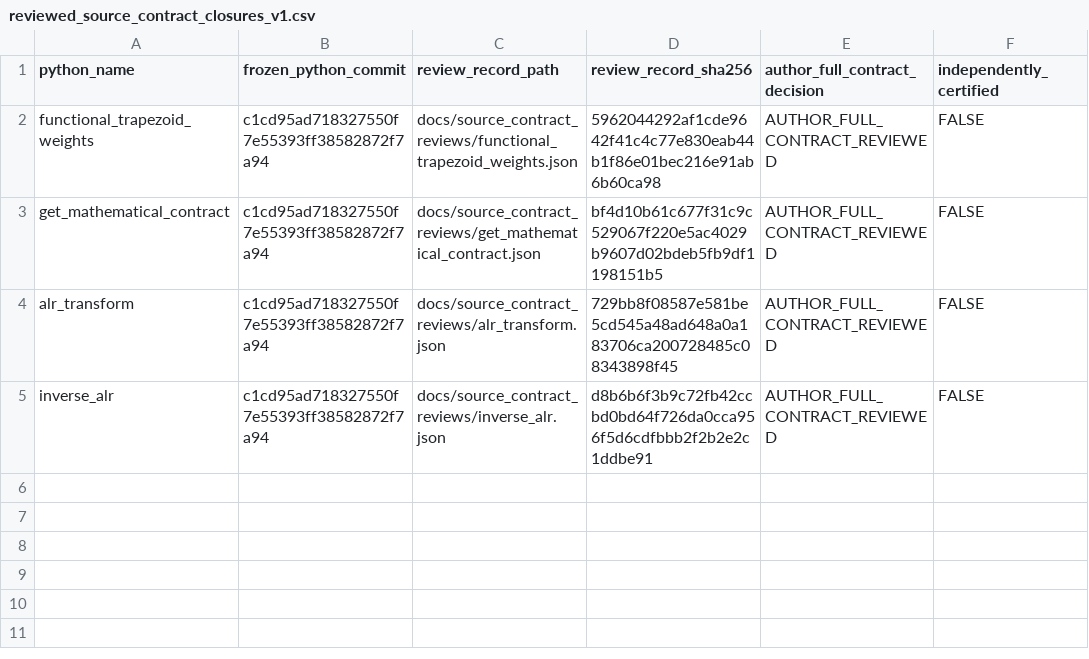
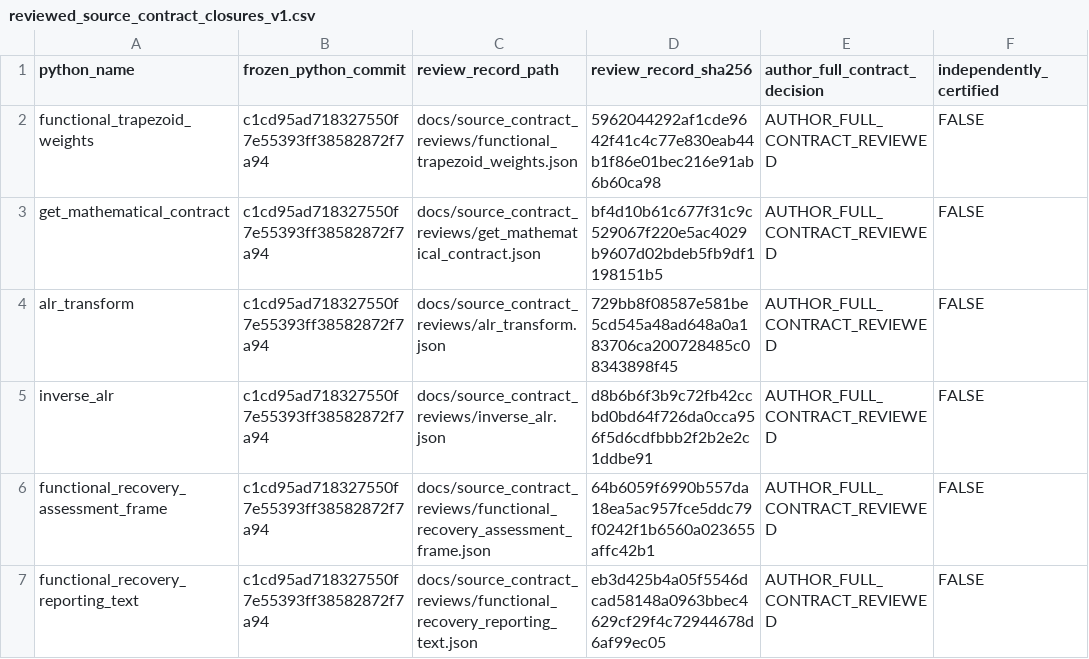
Before and after one commit to stefanosbalaskas/eyetrajectories, a CSV file: inst/extdata/reviewed_source_contract_closures_v1.csv, drawn as a sheet.

```diff
--- a/inst/extdata/reviewed_source_contract_closures_v1.csv
+++ b/inst/extdata/reviewed_source_contract_closures_v1.csv
@@ -5 +5,3 @@ alr_transform,c1cd95ad718327550f7e55393ff38582872f7a94,docs/source_contract_revi
 inverse_alr,c1cd95ad718327550f7e55393ff38582872f7a94,docs/source_contract_reviews/inverse_alr.json,d8b6b6f3b9c72fb42ccbd0bd64f726da0cca956f5d6cdfbbb2f2b2e2c1ddbe91,AUTHOR_FULL_CONTRACT_REVIEWED,FALSE
+functional_recovery_assessment_frame,c1cd95ad718327550f7e55393ff38582872f7a94,docs/source_contract_reviews/functional_recovery_assessment_frame.json,64b6059f6990b557da18ea5ac957fce5ddc79f0242f1b6560a023655affc42b1,AUTHOR_FULL_CONTRACT_REVIEWED,FALSE
+functional_recovery_reporting_text,c1cd95ad718327550f7e55393ff38582872f7a94,docs/source_contract_reviews/functional_recovery_reporting_text.json,eb3d425b4a05f5546dcad58148a0963bbec4629cf29f4c72944678d6af99ec05,AUTHOR_FULL_CONTRACT_REVIEWED,FALSE
```
Also changed, not shown: inst/extdata/native_source_contract_gaps_stage22.csv, 2 other files.
